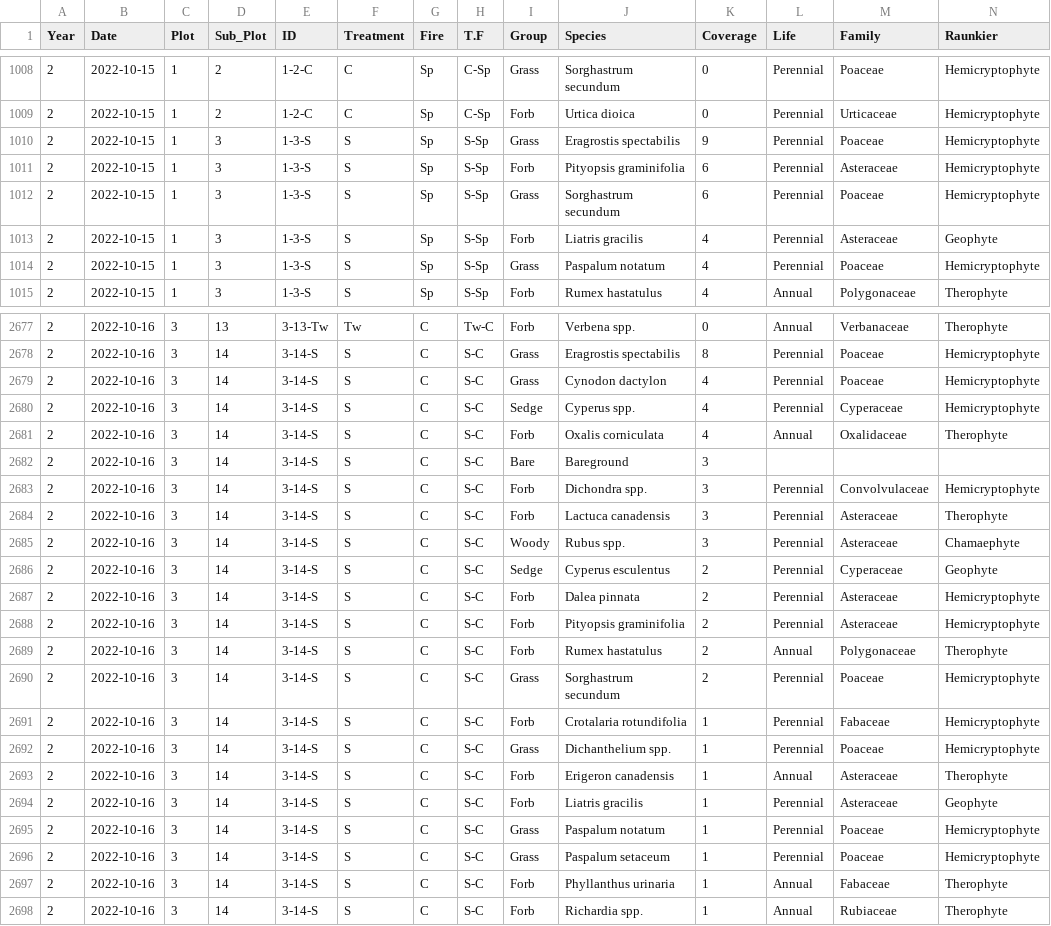
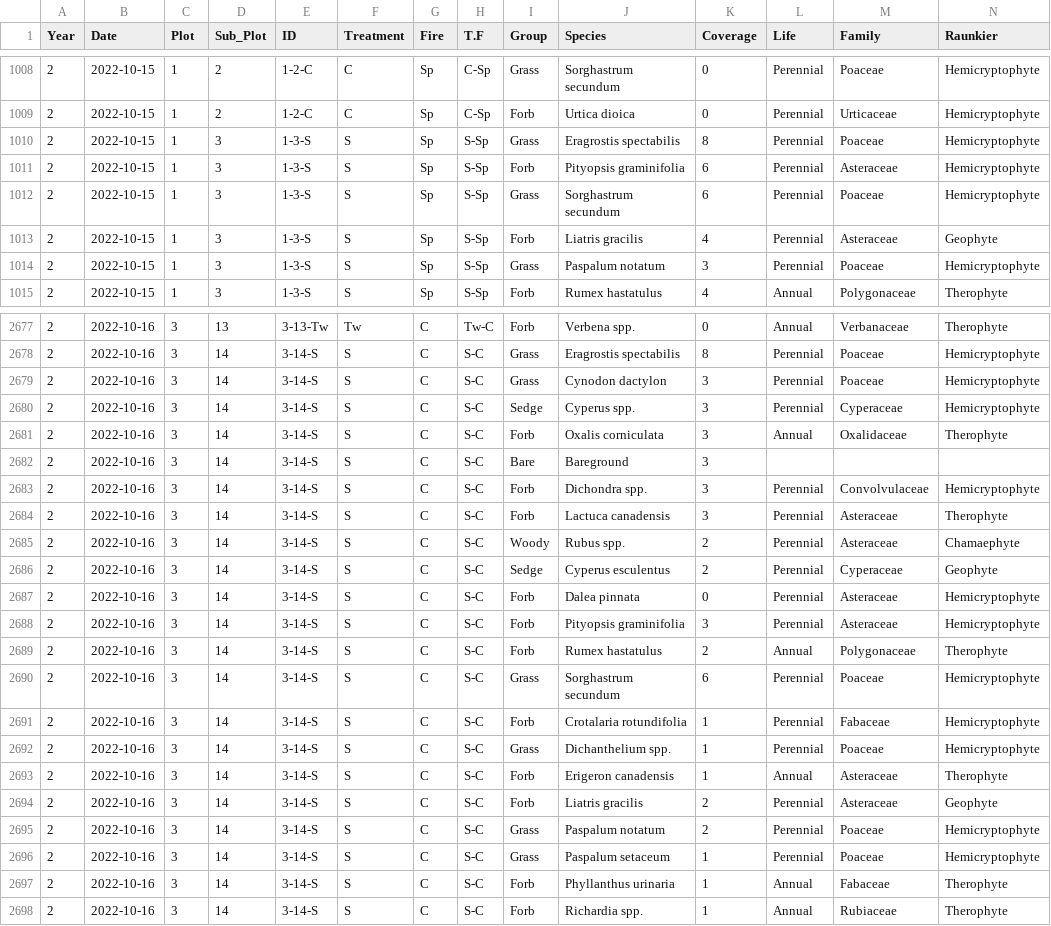
Before and after one commit to Gagemo/GRIN_Disturbance, a CSV file: Data/GRIN_FUN-2021-2023.csv, drawn as a sheet; only a part is shown, gaps mark what is left out; the diff covers the shown part only.

```diff
--- a/Data/GRIN_FUN-2021-2023.csv
+++ b/Data/GRIN_FUN-2021-2023.csv
@@ -1009,3 +1009,3 @@
 2,"2022-10-15","1",2,"1-2-C","C","Sp","C-Sp","Forb","Urtica dioica",0,"Perennial","Urticaceae","Hemicryptophyte"
-2,"2022-10-15","1",3,"1-3-S","S","Sp","S-Sp","Grass","Eragrostis spectabilis",9,"Perennial","Poaceae","Hemicryptophyte"
+2,"2022-10-15","1",3,"1-3-S","S","Sp","S-Sp","Grass","Eragrostis spectabilis",8,"Perennial","Poaceae","Hemicryptophyte"
 2,"2022-10-15","1",3,"1-3-S","S","Sp","S-Sp","Forb","Pityopsis graminifolia",6,"Perennial","Asteraceae","Hemicryptophyte"
@@ -1013,3 +1013,3 @@
 2,"2022-10-15","1",3,"1-3-S","S","Sp","S-Sp","Forb","Liatris gracilis",4,"Perennial","Asteraceae","Geophyte"
-2,"2022-10-15","1",3,"1-3-S","S","Sp","S-Sp","Grass","Paspalum notatum",4,"Perennial","Poaceae","Hemicryptophyte"
+2,"2022-10-15","1",3,"1-3-S","S","Sp","S-Sp","Grass","Paspalum notatum",3,"Perennial","Poaceae","Hemicryptophyte"
 2,"2022-10-15","1",3,"1-3-S","S","Sp","S-Sp","Forb","Rumex hastatulus",4,"Annual","Polygonaceae","Therophyte"
@@ -2678,5 +2678,5 @@
 2,"2022-10-16","3",14,"3-14-S","S","C","S-C","Grass","Eragrostis spectabilis",8,"Perennial","Poaceae","Hemicryptophyte"
-2,"2022-10-16","3",14,"3-14-S","S","C","S-C","Grass","Cynodon dactylon",4,"Perennial","Poaceae","Hemicryptophyte"
-2,"2022-10-16","3",14,"3-14-S","S","C","S-C","Sedge","Cyperus spp.",4,"Perennial","Cyperaceae","Hemicryptophyte"
-2,"2022-10-16","3",14,"3-14-S","S","C","S-C","Forb","Oxalis corniculata",4,"Annual","Oxalidaceae","Therophyte"
+2,"2022-10-16","3",14,"3-14-S","S","C","S-C","Grass","Cynodon dactylon",3,"Perennial","Poaceae","Hemicryptophyte"
+2,"2022-10-16","3",14,"3-14-S","S","C","S-C","Sedge","Cyperus spp.",3,"Perennial","Cyperaceae","Hemicryptophyte"
+2,"2022-10-16","3",14,"3-14-S","S","C","S-C","Forb","Oxalis corniculata",3,"Annual","Oxalidaceae","Therophyte"
 2,"2022-10-16","3",14,"3-14-S","S","C","S-C","Bare","Bareground",3,"","",""
@@ -2684,8 +2684,8 @@
 2,"2022-10-16","3",14,"3-14-S","S","C","S-C","Forb","Lactuca canadensis",3,"Perennial","Asteraceae","Therophyte"
-2,"2022-10-16","3",14,"3-14-S","S","C","S-C","Woody","Rubus spp.",3,"Perennial","Asteraceae","Chamaephyte"
+2,"2022-10-16","3",14,"3-14-S","S","C","S-C","Woody","Rubus spp.",2,"Perennial","Asteraceae","Chamaephyte"
 2,"2022-10-16","3",14,"3-14-S","S","C","S-C","Sedge","Cyperus esculentus",2,"Perennial","Cyperaceae","Geophyte"
-2,"2022-10-16","3",14,"3-14-S","S","C","S-C","Forb","Dalea pinnata",2,"Perennial","Asteraceae","Hemicryptophyte"
-2,"2022-10-16","3",14,"3-14-S","S","C","S-C","Forb","Pityopsis graminifolia",2,"Perennial","Asteraceae","Hemicryptophyte"
+2,"2022-10-16","3",14,"3-14-S","S","C","S-C","Forb","Dalea pinnata",0,"Perennial","Asteraceae","Hemicryptophyte"
+2,"2022-10-16","3",14,"3-14-S","S","C","S-C","Forb","Pityopsis graminifolia",3,"Perennial","Asteraceae","Hemicryptophyte"
 2,"2022-10-16","3",14,"3-14-S","S","C","S-C","Forb","Rumex hastatulus",2,"Annual","Polygonaceae","Therophyte"
-2,"2022-10-16","3",14,"3-14-S","S","C","S-C","Grass","Sorghastrum secundum",2,"Perennial","Poaceae","Hemicryptophyte"
+2,"2022-10-16","3",14,"3-14-S","S","C","S-C","Grass","Sorghastrum secundum",6,"Perennial","Poaceae","Hemicryptophyte"
 2,"2022-10-16","3",14,"3-14-S","S","C","S-C","Forb","Crotalaria rotundifolia",1,"Perennial","Fabaceae","Hemicryptophyte"
@@ -2693,4 +2693,4 @@
 2,"2022-10-16","3",14,"3-14-S","S","C","S-C","Forb","Erigeron canadensis",1,"Annual","Asteraceae","Therophyte"
-2,"2022-10-16","3",14,"3-14-S","S","C","S-C","Forb","Liatris gracilis",1,"Perennial","Asteraceae","Geophyte"
-2,"2022-10-16","3",14,"3-14-S","S","C","S-C","Grass","Paspalum notatum",1,"Perennial","Poaceae","Hemicryptophyte"
+2,"2022-10-16","3",14,"3-14-S","S","C","S-C","Forb","Liatris gracilis",2,"Perennial","Asteraceae","Geophyte"
+2,"2022-10-16","3",14,"3-14-S","S","C","S-C","Grass","Paspalum notatum",2,"Perennial","Poaceae","Hemicryptophyte"
 2,"2022-10-16","3",14,"3-14-S","S","C","S-C","Grass","Paspalum setaceum",1,"Perennial","Poaceae","Hemicryptophyte"
```
Also changed, not shown: 18 edited cells elsewhere in this file, 3 other files.
